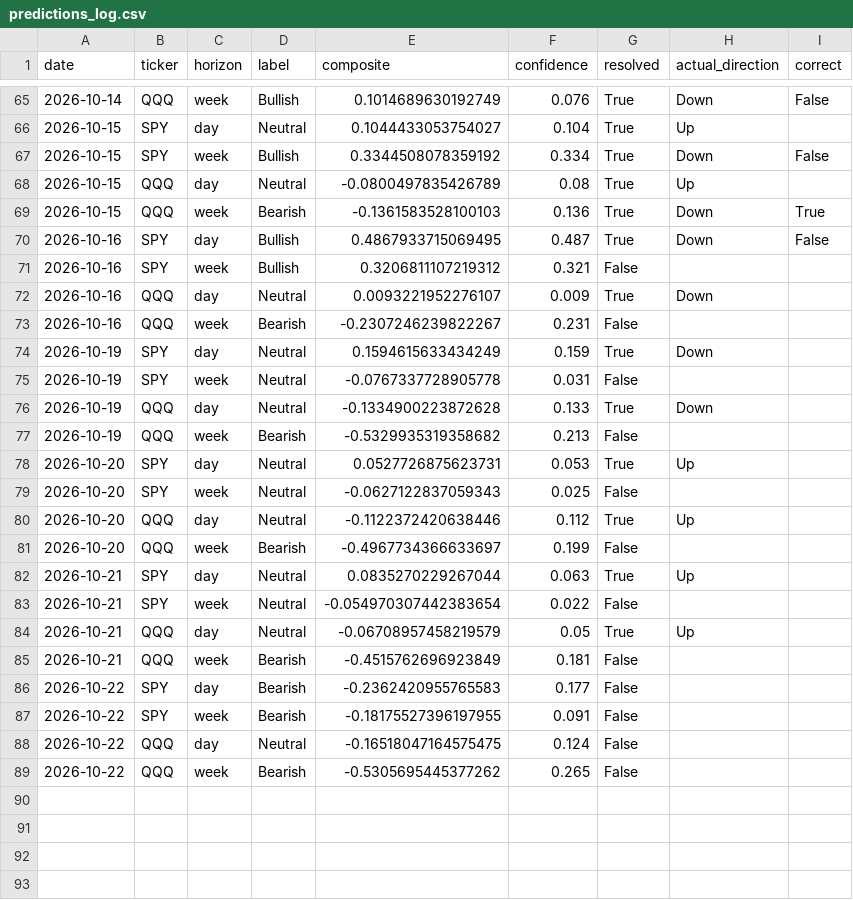
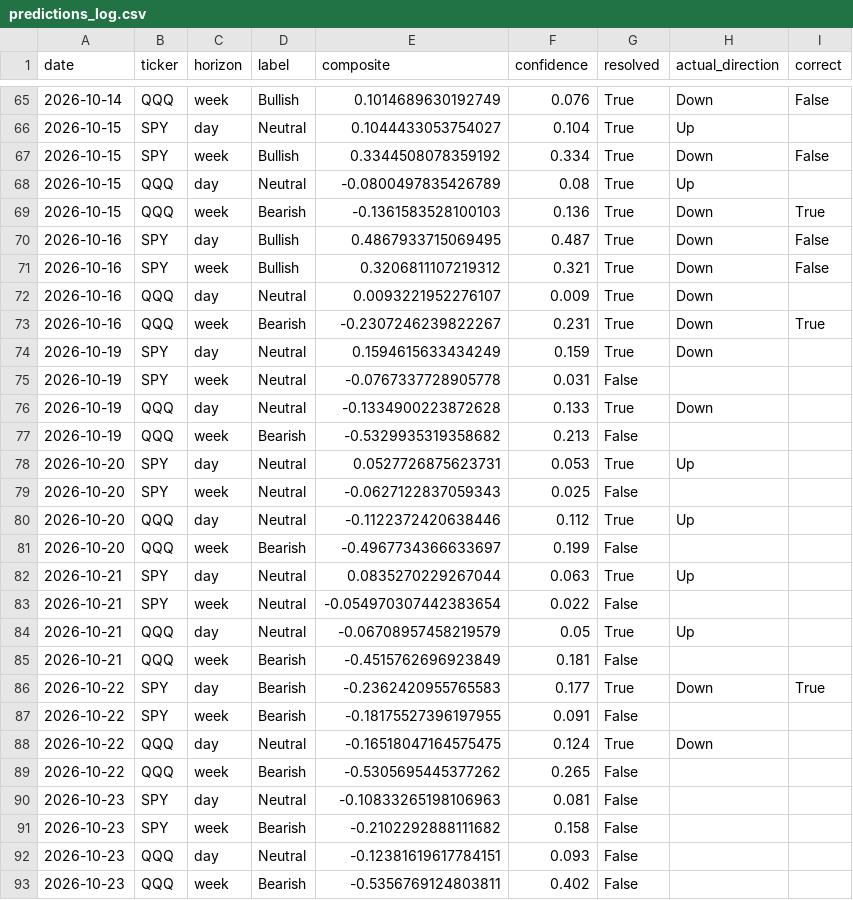
Before and after one commit to DATAMANCA/zerodte_outlook, a CSV file: data/predictions_log.csv, drawn as a sheet; only a part is shown, gaps mark what is left out.

```diff
--- a/data/predictions_log.csv
+++ b/data/predictions_log.csv
@@ -70,5 +70,5 @@ date,ticker,horizon,label,composite,confidence,resolved,actual_direction,correct
 2026-10-16,SPY,day,Bullish,0.4867933715069495,0.487,True,Down,False
-2026-10-16,SPY,week,Bullish,0.3206811107219312,0.321,False,,
+2026-10-16,SPY,week,Bullish,0.3206811107219312,0.321,True,Down,False
 2026-10-16,QQQ,day,Neutral,0.0093221952276107,0.009,True,Down,
-2026-10-16,QQQ,week,Bearish,-0.2307246239822267,0.231,False,,
+2026-10-16,QQQ,week,Bearish,-0.2307246239822267,0.231,True,Down,True
 2026-10-19,SPY,day,Neutral,0.1594615633434249,0.159,True,Down,
@@ -85,5 +85,9 @@ date,ticker,horizon,label,composite,confidence,resolved,actual_direction,correct
 2026-10-21,QQQ,week,Bearish,-0.4515762696923849,0.181,False,,
-2026-10-22,SPY,day,Bearish,-0.2362420955765583,0.177,False,,
+2026-10-22,SPY,day,Bearish,-0.2362420955765583,0.177,True,Down,True
 2026-10-22,SPY,week,Bearish,-0.18175527396197955,0.091,False,,
-2026-10-22,QQQ,day,Neutral,-0.16518047164575475,0.124,False,,
+2026-10-22,QQQ,day,Neutral,-0.16518047164575475,0.124,True,Down,
 2026-10-22,QQQ,week,Bearish,-0.5305695445377262,0.265,False,,
+2026-10-23,SPY,day,Neutral,-0.10833265198106963,0.081,False,,
+2026-10-23,SPY,week,Bearish,-0.2102292888111682,0.158,False,,
+2026-10-23,QQQ,day,Neutral,-0.12381619617784151,0.093,False,,
+2026-10-23,QQQ,week,Bearish,-0.5356769124803811,0.402,False,,
```
Also changed, not shown: data/options_flow_history.csv.
